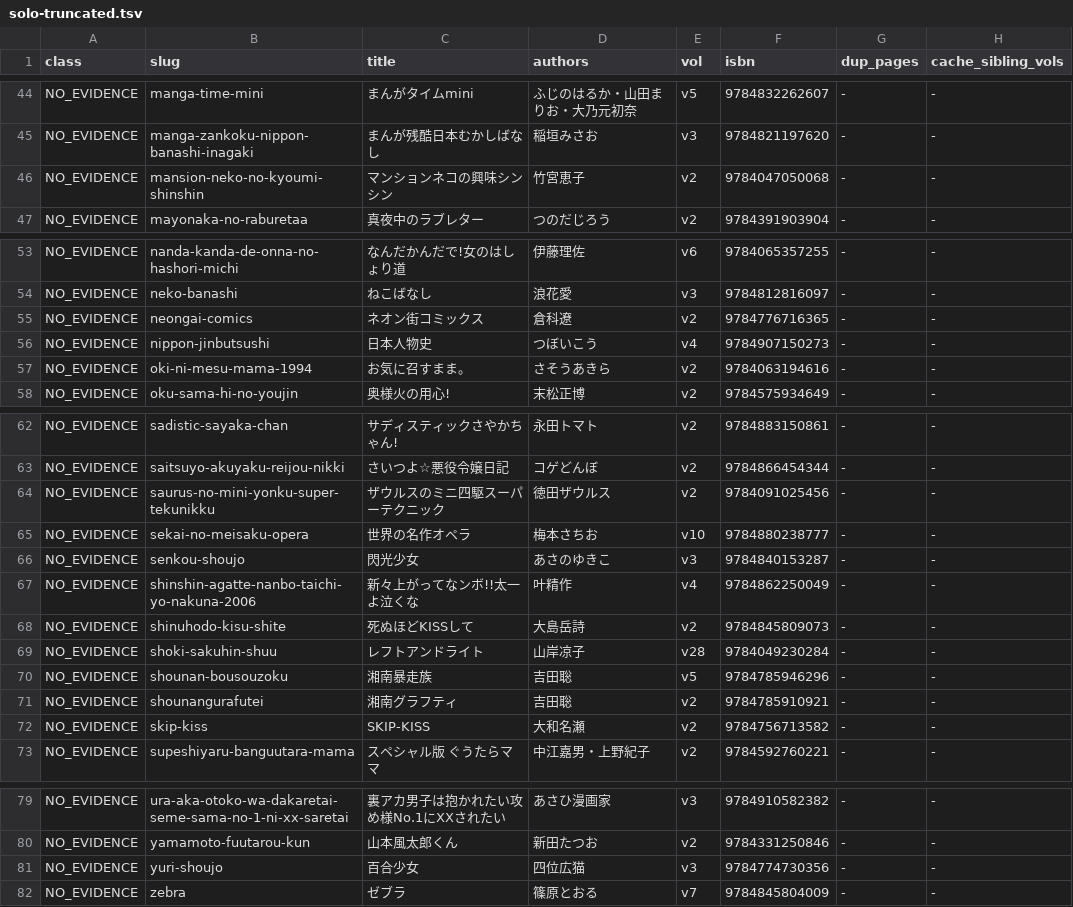
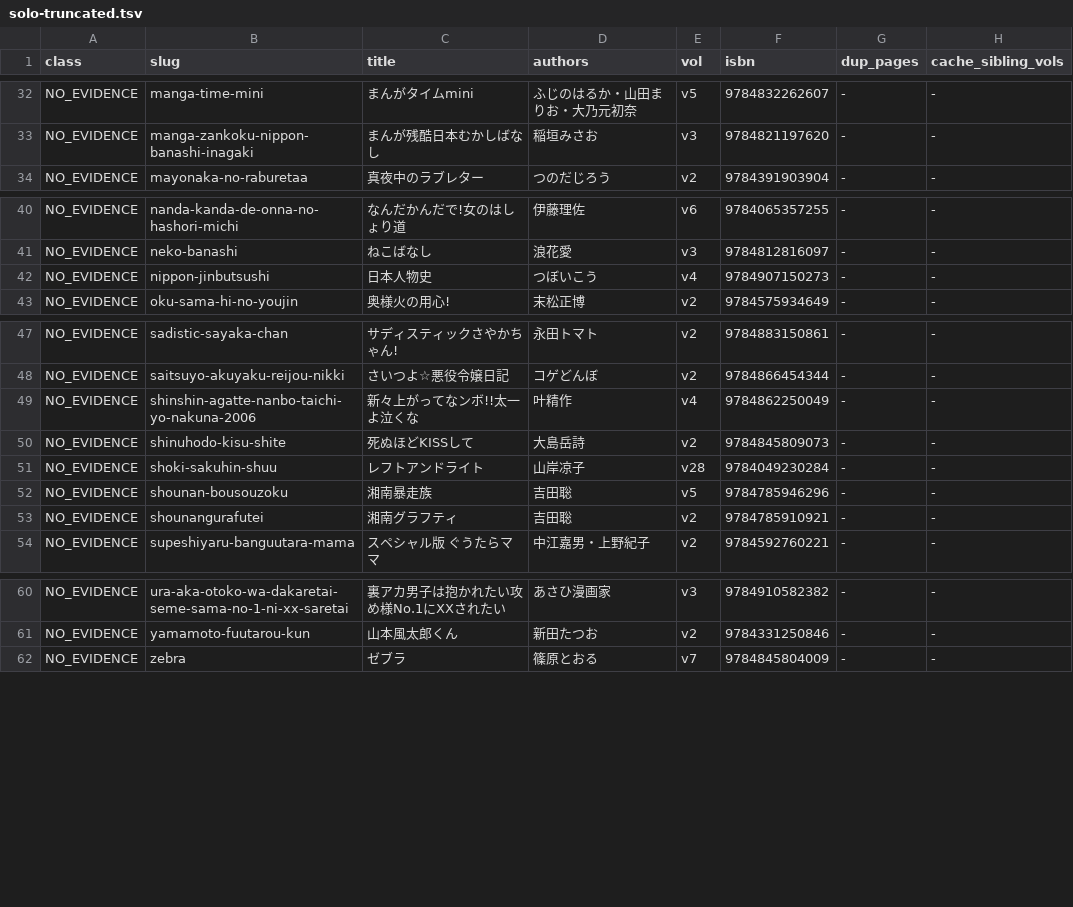
Before and after one commit to shuichi0725-cmyk/MANGAL, a TSV file: docs/production-diagnostics/solo-truncated.tsv, drawn as a sheet; only a part is shown, gaps mark what is left out; the diff covers the shown part only; the diff names each change by its address in the sheet, - before the commit and + after, or states it on an @@ line.

```diff
--- a/docs/production-diagnostics/solo-truncated.tsv
+++ b/docs/production-diagnostics/solo-truncated.tsv
-row 46: NO_EVIDENCE | mansion-neko-no-kyoumi-shinshin | マンションネコの興味シンシン | 竹宮恵子 | v2 | 9784047050068 | - | -
-row 55: NO_EVIDENCE | neongai-comics | ネオン街コミックス | 倉科遼 | v2 | 9784776716365 | - | -
-row 57: NO_EVIDENCE | oki-ni-mesu-mama-1994 | お気に召すまま。 | さそうあきら | v2 | 9784063194616 | - | -
-row 64: NO_EVIDENCE | saurus-no-mini-yonku-super-tekunikku | ザウルスのミニ四駆スーパーテクニック | 徳田ザウルス | v2 | 9784091025456 | - | -
-row 65: NO_EVIDENCE | sekai-no-meisaku-opera | 世界の名作オペラ | 梅本さちお | v10 | 9784880238777 | - | -
-row 66: NO_EVIDENCE | senkou-shoujo | 閃光少女 | あさのゆきこ | v3 | 9784840153287 | - | -
-row 72: NO_EVIDENCE | skip-kiss | SKIP-KISS | 大和名瀬 | v2 | 9784756713582 | - | -
-row 81: NO_EVIDENCE | yuri-shoujo | 百合少女 | 四位広猫 | v3 | 9784774730356 | - | -
```
Also changed, not shown: 12 removed rows elsewhere in this file, 2 other files.
